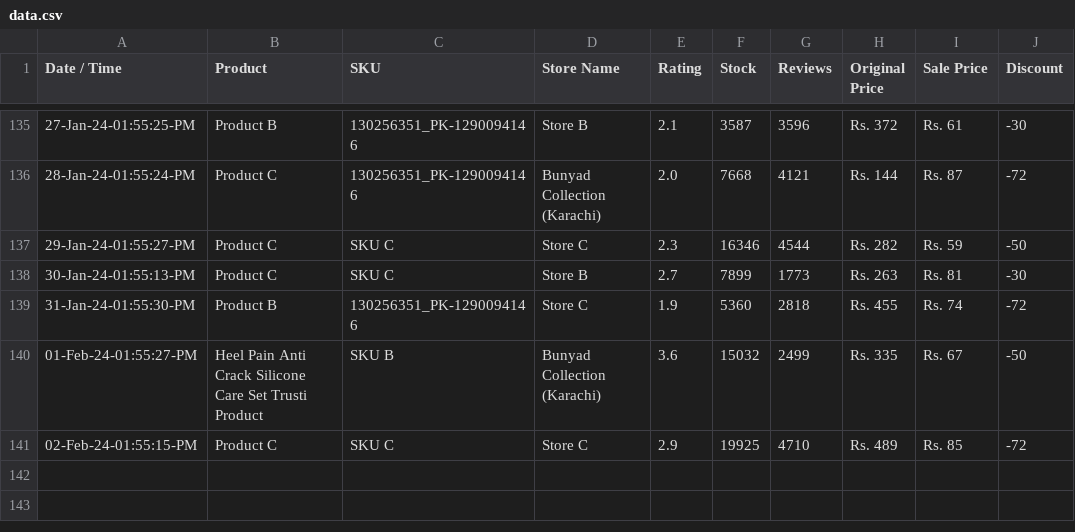
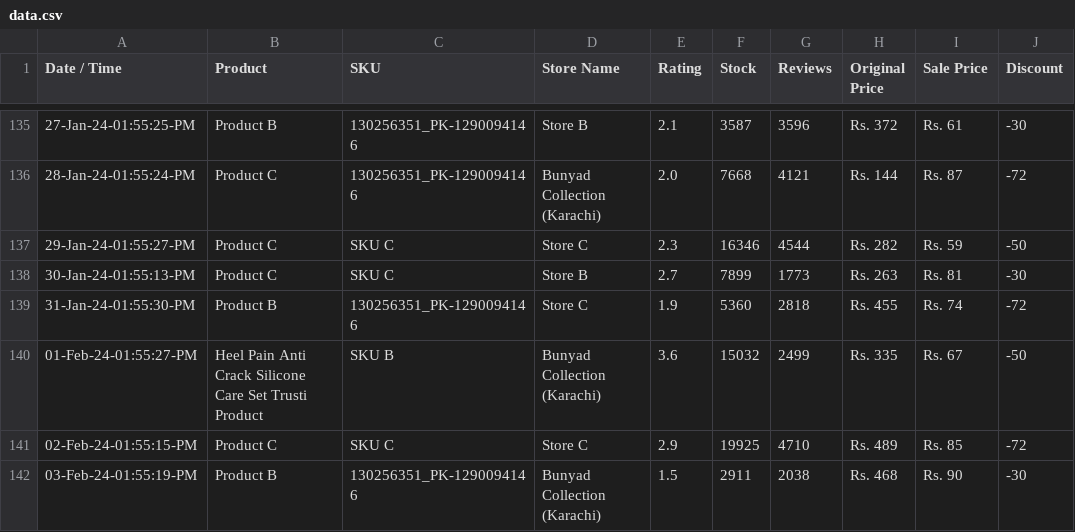
Before and after one commit to shafqatjan/amp-actionable-emails, a CSV file: data.csv, drawn as a sheet; only a part is shown, gaps mark what is left out; the diff names each change by its address in the sheet, - before the commit and + after, or states it on an @@ line.

Commit message:
03-Feb-24-01:55:19:PM

```diff
--- a/data.csv
+++ b/data.csv
+row 142: 03-Feb-24-01:55:19-PM | Product B | 130256351_PK-1290094146 | Bunyad Collection (Karachi) | 1.5 | 2911 | 2038 | Rs. 468 | Rs. 90 | -30
```
